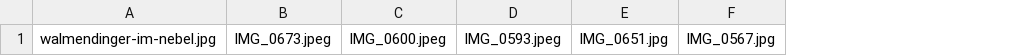
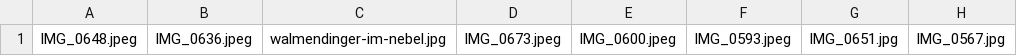
Before and after one commit to DjThossi/sebastianthoss.de, a CSV file: source/_includes/imageData/2021-alps.csv, drawn as a sheet; only a part is shown; the diff names each change by its address in the sheet, - before the commit and + after, or states it on an @@ line.

```diff
--- a/source/_includes/imageData/2021-alps.csv
+++ b/source/_includes/imageData/2021-alps.csv
+column A, row 1: IMG_0648.jpeg
+column B, row 1: IMG_0636.jpeg
```
Also changed, not shown: 15 other files.
